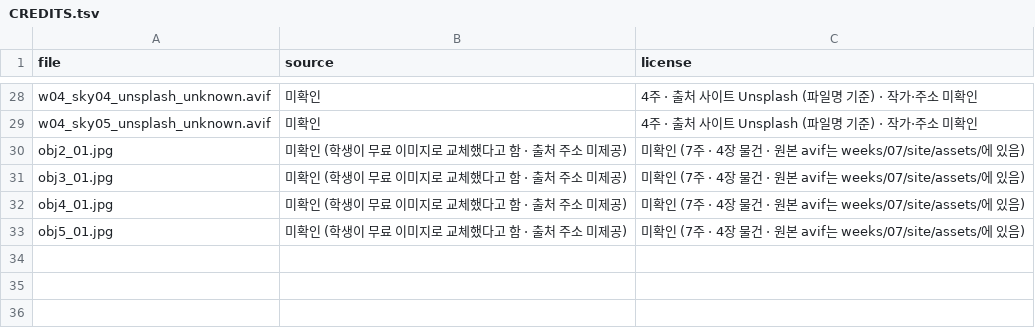
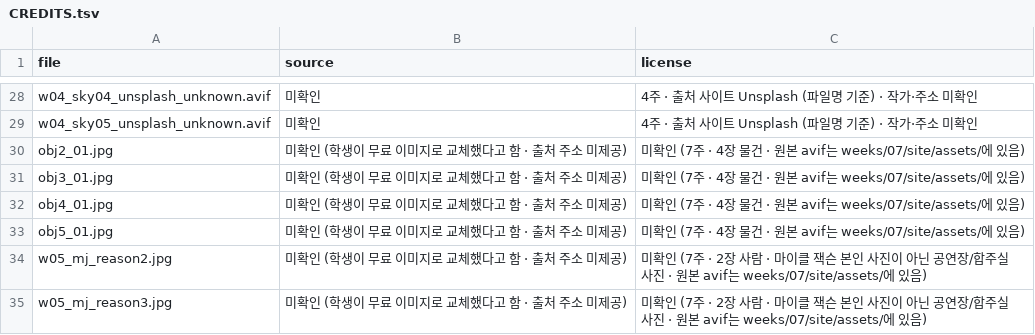
Before and after one commit to gnltj1403-creator/taste-archive, a TSV file: assets/CREDITS.tsv, drawn as a sheet; only a part is shown, gaps mark what is left out; the diff names each change by its address in the sheet, - before the commit and + after, or states it on an @@ line.

```diff
--- a/assets/CREDITS.tsv
+++ b/assets/CREDITS.tsv
+row 34: w05_mj_reason2.jpg | 미확인 (학생이 무료 이미지로 교체했다고 함 · 출처 주소 미제공) | 미확인 (7주 · 2장 사람 · 마이클 잭슨 본인 사진이 아닌 공연장/합주실 사진 · 원본 avif는 weeks/07/site/assets/에 있음)
+row 35: w05_mj_reason3.jpg | 미확인 (학생이 무료 이미지로 교체했다고 함 · 출처 주소 미제공) | 미확인 (7주 · 2장 사람 · 마이클 잭슨 본인 사진이 아닌 공연장/합주실 사진 · 원본 avif는 weeks/07/site/assets/에 있음)
```
Also changed, not shown: 3 other files.
